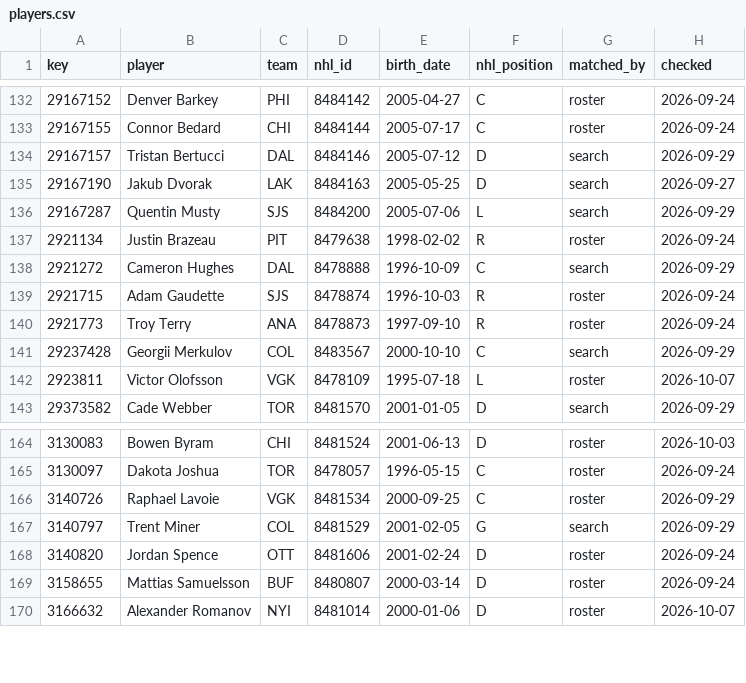
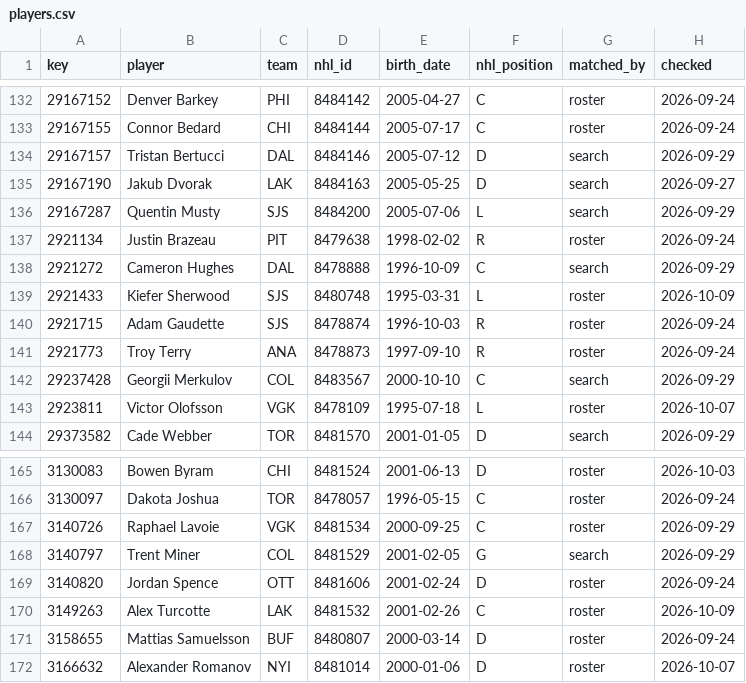
Before and after one commit to ajpayzant/NHL-Injury-Tool, a CSV file: data/nhl/players.csv, drawn as a sheet; only a part is shown, gaps mark what is left out.

```diff
--- a/data/nhl/players.csv
+++ b/data/nhl/players.csv
@@ -138,2 +138,3 @@ key,player,team,nhl_id,birth_date,nhl_position,matched_by,checked
 2921272,Cameron Hughes,DAL,8478888,1996-10-09,C,search,2026-09-29
+2921433,Kiefer Sherwood,SJS,8480748,1995-03-31,L,roster,2026-10-09
 2921715,Adam Gaudette,SJS,8478874,1996-10-03,R,roster,2026-09-24
@@ -168,2 +169,3 @@ key,player,team,nhl_id,birth_date,nhl_position,matched_by,checked
 3140820,Jordan Spence,OTT,8481606,2001-02-24,D,roster,2026-09-24
+3149263,Alex Turcotte,LAK,8481532,2001-02-26,C,roster,2026-10-09
 3158655,Mattias Samuelsson,BUF,8480807,2000-03-14,D,roster,2026-09-24
```
Also changed, not shown: data/events.csv, data/injuries.csv, 4 other files.
